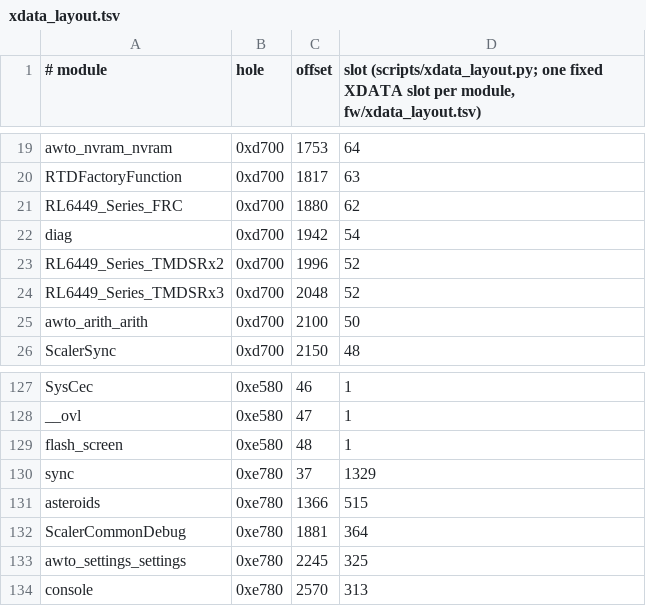
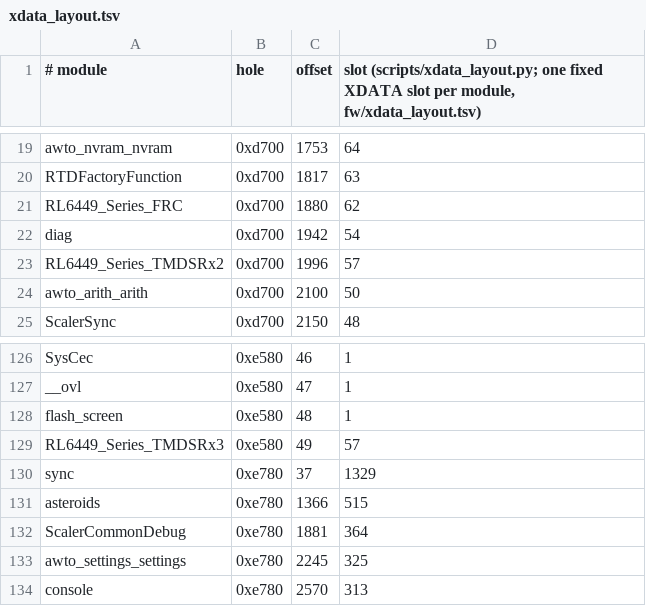
Before and after one commit to awto-au/awto-ddc, a TSV file: fw/xdata_layout.tsv, drawn as a sheet; only a part is shown, gaps mark what is left out.

```diff
--- a/fw/xdata_layout.tsv
+++ b/fw/xdata_layout.tsv
@@ -22,4 +22,3 @@ RL6449_Series_FRC	0xd700	1880	62
 diag	0xd700	1942	54
-RL6449_Series_TMDSRx2	0xd700	1996	52
-RL6449_Series_TMDSRx3	0xd700	2048	52
+RL6449_Series_TMDSRx2	0xd700	1996	57
 awto_arith_arith	0xd700	2100	50
@@ -129,2 +128,3 @@ __ovl	0xe580	47	1
 flash_screen	0xe580	48	1
+RL6449_Series_TMDSRx3	0xe580	49	57
 sync	0xe780	37	1329
```
Also changed, not shown: fw/bank_layout.tsv, fw/msgids.tsv.
